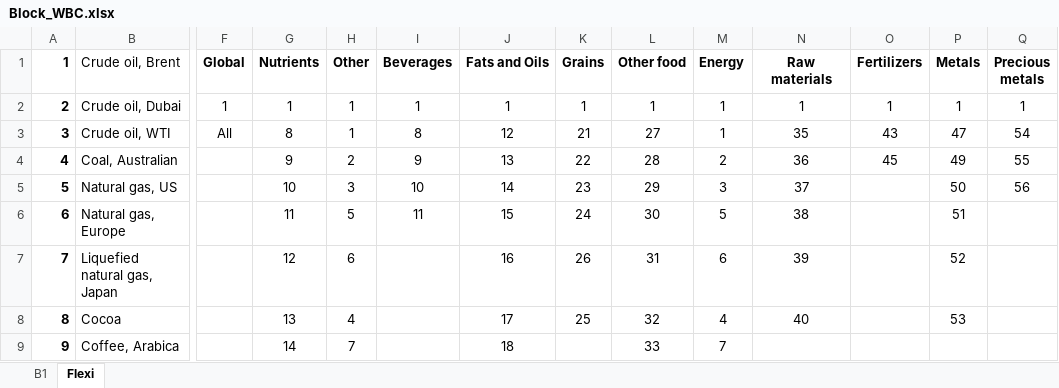
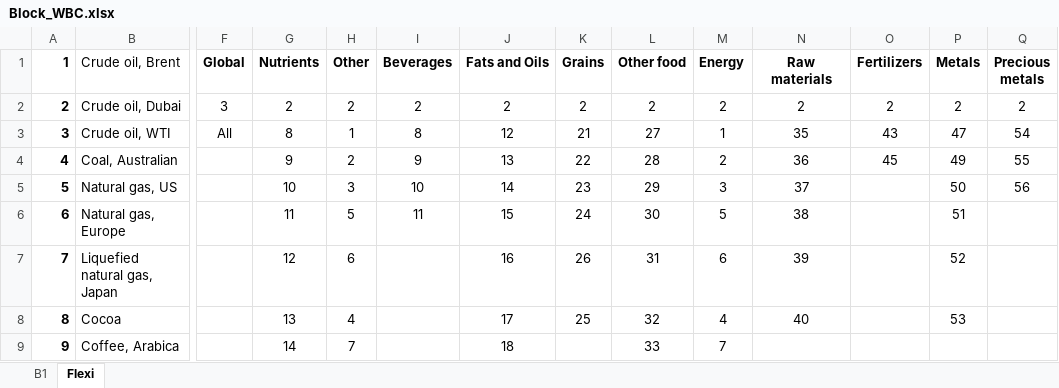
Before and after one commit to sigvekb/dynamic-factor, an Excel workbook: Block_WBC.xlsx, sheet Flexi, drawn as a sheet; only a part is shown, gaps mark what is left out; values as stored, in another font and other column widths than the file's, no borders; conditional formats not drawn; the diff names each change by its address in the sheet, - before the commit and + after, or states it on an @@ line.

```diff
--- a/Block_WBC.xlsx (sheet Flexi)
+++ b/Block_WBC.xlsx (sheet Flexi)
-F2 (Global): 1
+F2 (Global): 3
-G2 (Nutrients): 1
+G2 (Nutrients): 2
-H2 (Other): 1
+H2 (Other): 2
-I2 (Beverages): 1
+I2 (Beverages): 2
-J2 (Fats and Oils): 1
+J2 (Fats and Oils): 2
-K2 (Grains): 1
+K2 (Grains): 2
-L2 (Other food): 1
+L2 (Other food): 2
-M2 (Energy): 1
+M2 (Energy): 2
-N2 (Raw materials): 1
+N2 (Raw materials): 2
-O2 (Fertilizers): 1
+O2 (Fertilizers): 2
-P2 (Metals): 1
+P2 (Metals): 2
-Q2 (Precious metals): 1
+Q2 (Precious metals): 2
```
Also changed, not shown: 4 other files.
